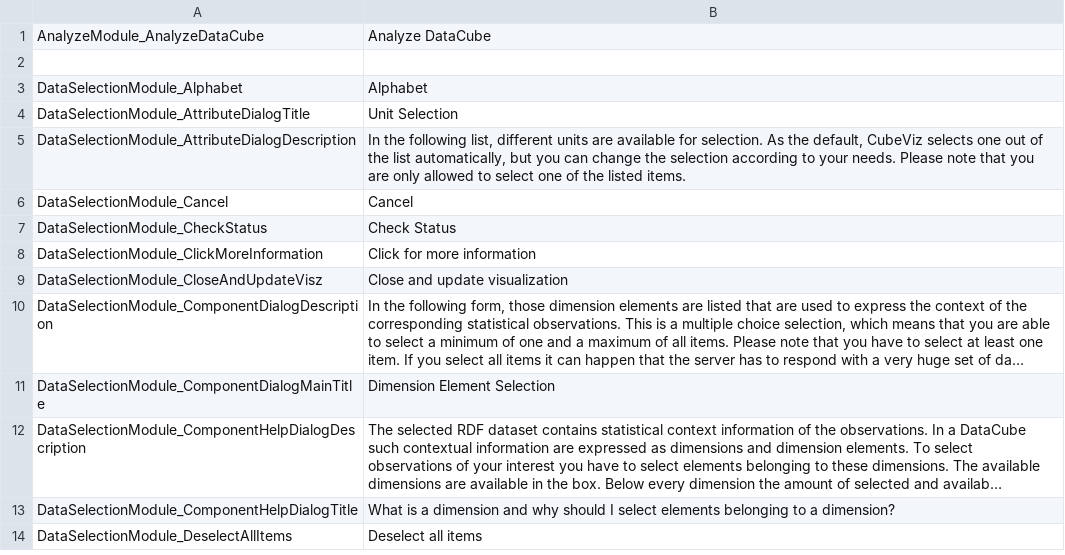
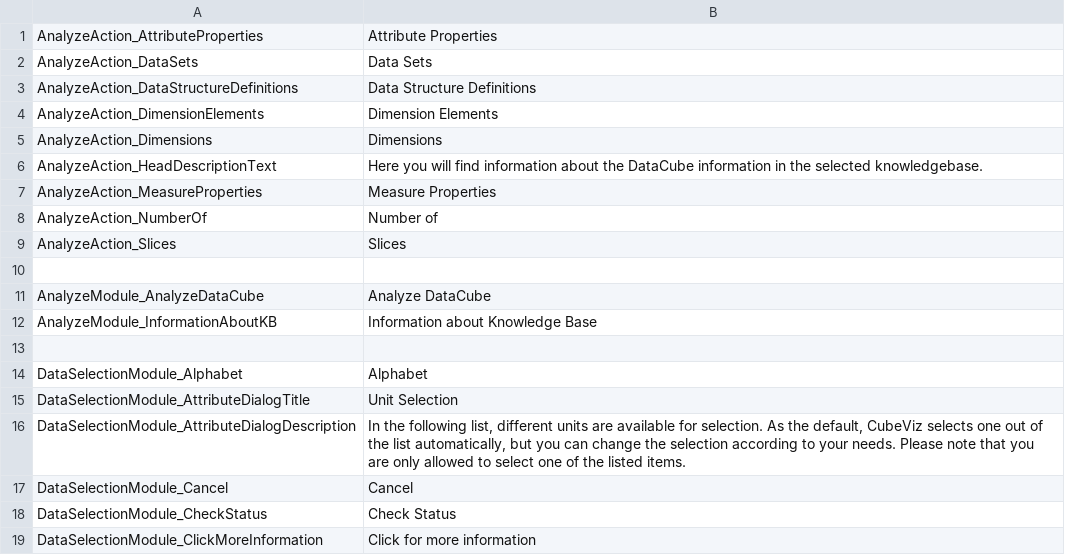
Before and after one commit to AKSW/cubeviz.ontowiki, a CSV file: languages/cubeviz-en.csv, drawn as a sheet; only a part is shown; the shorter side is filled out with more unchanged rows; long unchanged cells end in …; the diff names each change by its address in the sheet, - before the commit and + after, or states it on an @@ line.

```diff
--- a/languages/cubeviz-en.csv
+++ b/languages/cubeviz-en.csv
+row 1: AnalyzeAction_AttributeProperties | Attribute Properties
+row 2: AnalyzeAction_DataSets | Data Sets
+row 3: AnalyzeAction_DataStructureDefinitions | Data Structure Definitions
+row 4: AnalyzeAction_DimensionElements | Dimension Elements
+row 5: AnalyzeAction_Dimensions | Dimensions
+row 6: AnalyzeAction_HeadDescriptionText | Here you will find information about the DataCube information in the selected knowledgebase.
+row 7: AnalyzeAction_MeasureProperties | Measure Properties
+row 8: AnalyzeAction_NumberOf | Number of
+row 9: AnalyzeAction_Slices | Slices
+row 10: (empty)
+row 12: AnalyzeModule_InformationAboutKB | Information about Knowledge Base
```
Also changed, not shown: 4 other files.
